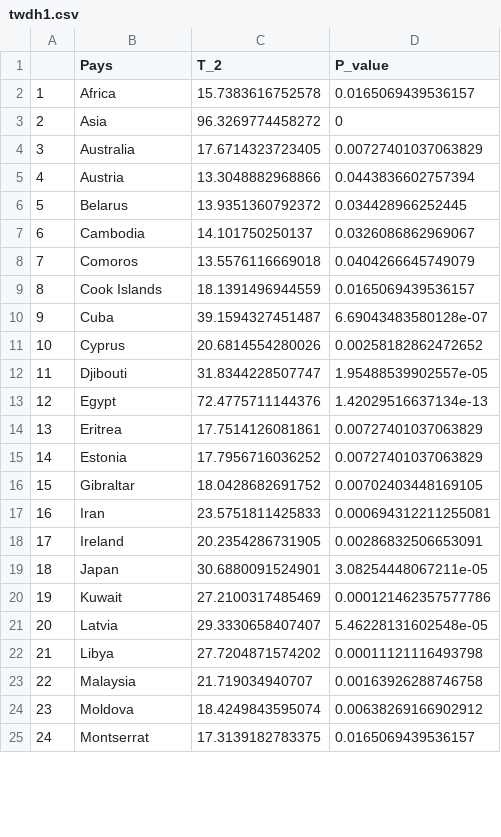
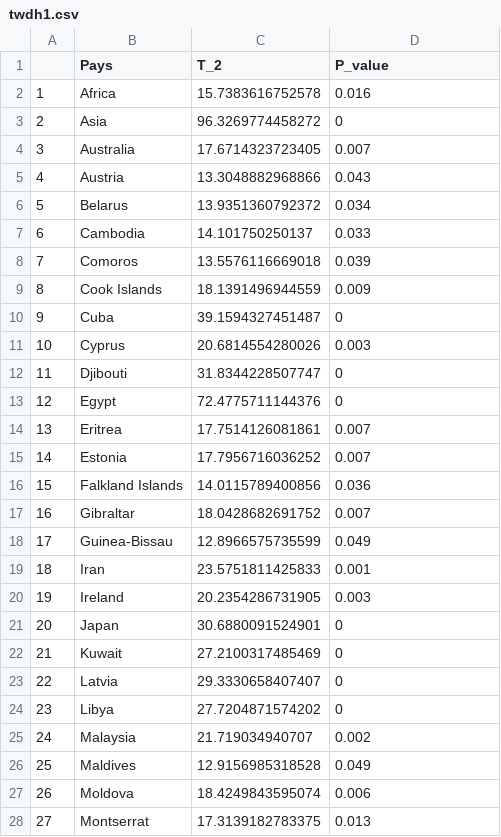
Before and after one commit to FannyChery/Projet-Covid, a CSV file: twdh1.csv, drawn as a sheet; only a part is shown; addresses are those after the commit; the diff covers the shown part only; the diff names each change by its address in the sheet, - before the commit and + after, or states it on an @@ line.

```diff
--- a/twdh1.csv
+++ b/twdh1.csv
-D2 (P_value): 0.0165069439536157
+D2 (P_value): 0.016
-D4 (P_value): 0.00727401037063829
+D4 (P_value): 0.007
-D5 (P_value): 0.0443836602757394
+D5 (P_value): 0.043
-D6 (P_value): 0.034428966252445
+D6 (P_value): 0.034
-D7 (P_value): 0.0326086862969067
+D7 (P_value): 0.033
-D8 (P_value): 0.0404266645749079
+D8 (P_value): 0.039
-D9 (P_value): 0.0165069439536157
+D9 (P_value): 0.009
-D10 (P_value): 6.69043483580128e-07
+D10 (P_value): 0
-D11 (P_value): 0.00258182862472652
+D11 (P_value): 0.003
-D12 (P_value): 1.95488539902557e-05
+D12 (P_value): 0
-D13 (P_value): 1.42029516637134e-13
+D13 (P_value): 0
-D14:D15 (P_value): 0.00727401037063829
+D14:D15 (P_value): 0.007
+row 16: 15 | Falkland Islands | 14.0115789400856 | 0.036
@@ column A renumbered from row 17 down @@
-D17 (P_value): 0.00702403448169105
+D17 (P_value): 0.007
+row 18: 17 | Guinea-Bissau | 12.8966575735599 | 0.049
-D19 (P_value): 0.000694312211255081
+D19 (P_value): 0.001
-D20 (P_value): 0.00286832506653091
+D20 (P_value): 0.003
-D21 (P_value): 3.08254448067211e-05
+D21 (P_value): 0
-D22 (P_value): 0.000121462357577786
+D22 (P_value): 0
-D23 (P_value): 5.46228131602548e-05
+D23 (P_value): 0
-D24 (P_value): 0.00011121116493798
+D24 (P_value): 0
-D25 (P_value): 0.00163926288746758
+D25 (P_value): 0.002
+row 26: 25 | Maldives | 12.9156985318528 | 0.049
-D27 (P_value): 0.00638269166902912
+D27 (P_value): 0.006
-D28 (P_value): 0.0165069439536157
+D28 (P_value): 0.013
```
Also changed, not shown: 14 edited cells elsewhere in this file, tabadj.csv, twd.csv, 4 other files.
